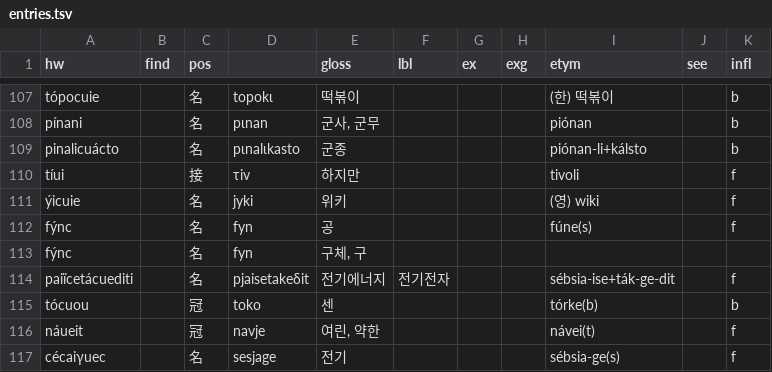
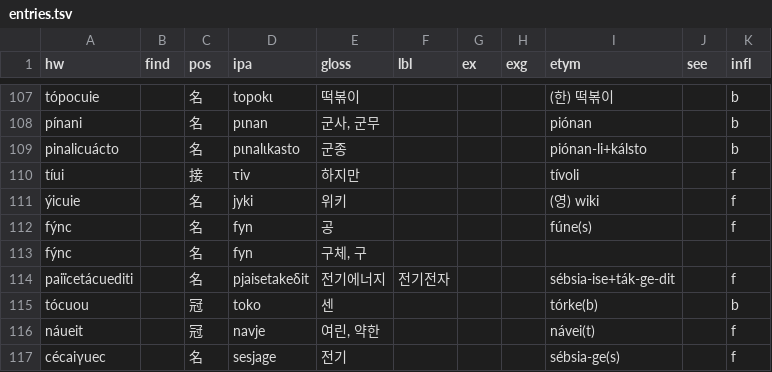
Before and after one commit to halvfjerde/dictionary, a TSV file: data/tracaic/entries.tsv, drawn as a sheet; only a part is shown, gaps mark what is left out; the diff names each change by its address in the sheet, - before the commit and + after, or states it on an @@ line.

Commit message:
update tracaic dict - add ipa

```diff
--- a/data/tracaic/entries.tsv
+++ b/data/tracaic/entries.tsv
-D1: (empty)
+D1: ipa
-I110 (etym): tivoli
+I110 (etym): tívoli
```
